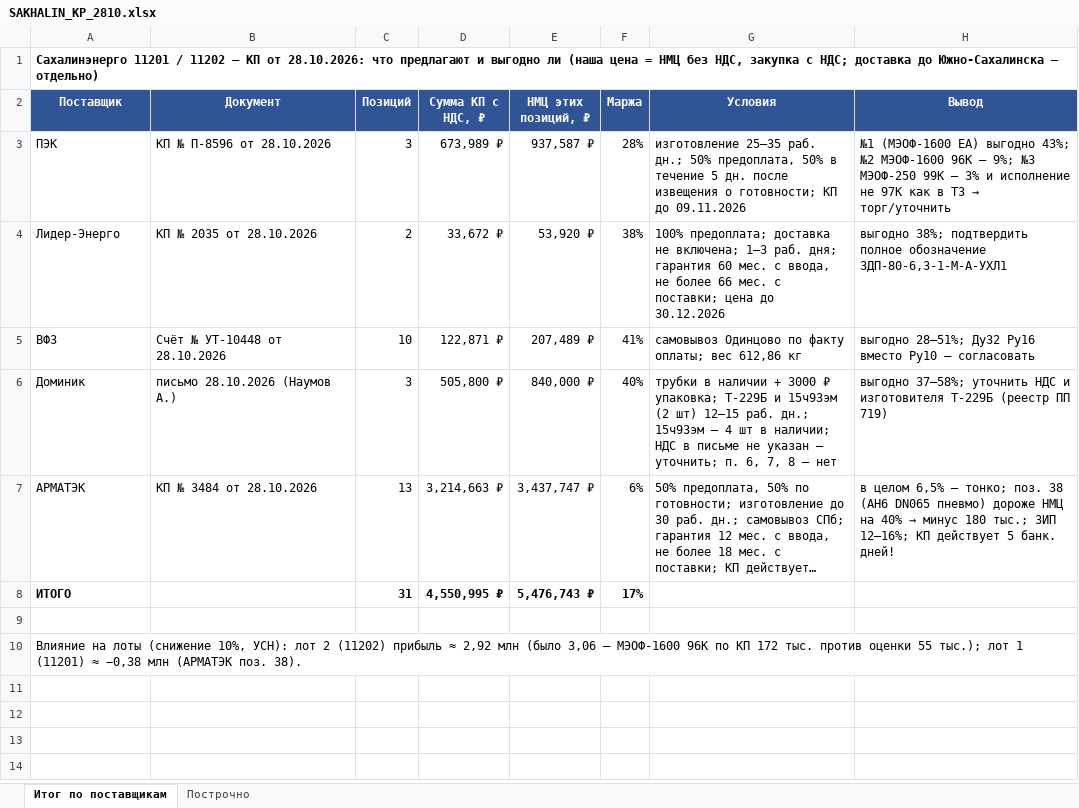
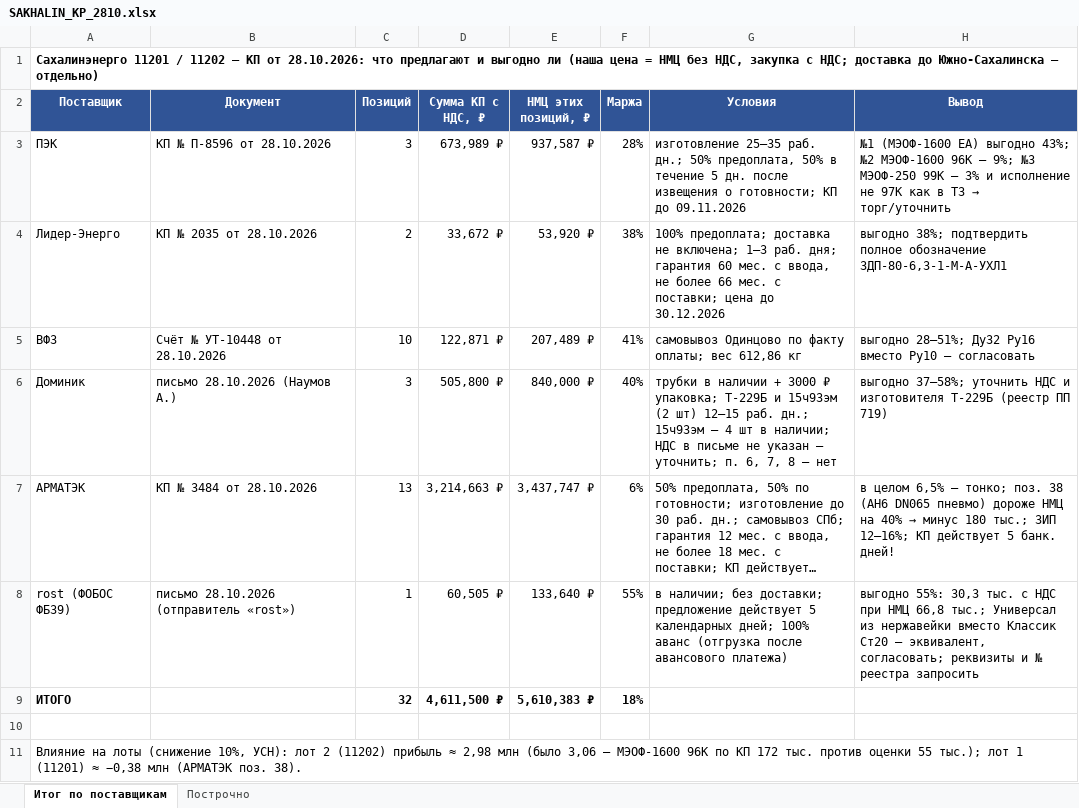
Before and after one commit to arorlov93/Tender-RUS-, an Excel workbook: SAKHALIN_KP_2810.xlsx, sheet Итог по поставщикам, drawn as a sheet; long unchanged cells end in …; values as stored, in another font and other column widths than the file's, no borders; addresses are those after the commit; the diff names each change by its address in the sheet, - before the commit and + after, or states it on an @@ line.

```diff
--- a/SAKHALIN_KP_2810.xlsx (sheet Итог по поставщикам)
+++ b/SAKHALIN_KP_2810.xlsx (sheet Итог по поставщикам)
+row 8: rost (ФОБОС ФБ39) | письмо 28.10.2026 (отправитель «rost») | 1 | 60,505 ₽ | 133,640 ₽ | 55% | в наличии; без доставки; предложение действует 5 календарных дней; 100% аванс (отгрузка после авансового платежа) | выгодно 55%: 30,3 тыс. с НДС при НМЦ 66,8 тыс.; Универсал из нержавейки вместо Классик Ст20 — эквивалент, согласовать; реквизиты и № реестра запросить
-C9 (Позиций): 31
+C9 (Позиций): 32
-D9 (Сумма КП с НДС, ₽): 4,550,995 ₽
+D9 (Сумма КП с НДС, ₽): 4,611,500 ₽
-E9 (НМЦ этих позиций, ₽): 5,476,743 ₽
+E9 (НМЦ этих позиций, ₽): 5,610,383 ₽
-F9 (Маржа): 17%
+F9 (Маржа): 18%
-A11 (Поставщик): …прибыль ≈ 2,92 млн (было…
+A11 (Поставщик): …прибыль ≈ 2,98 млн (было…
```
Also changed, not shown: sheet Построчно, SAKHALIN_11201_11202.xlsx, TOP_MARGIN_2710.xlsx, 5 other files.
